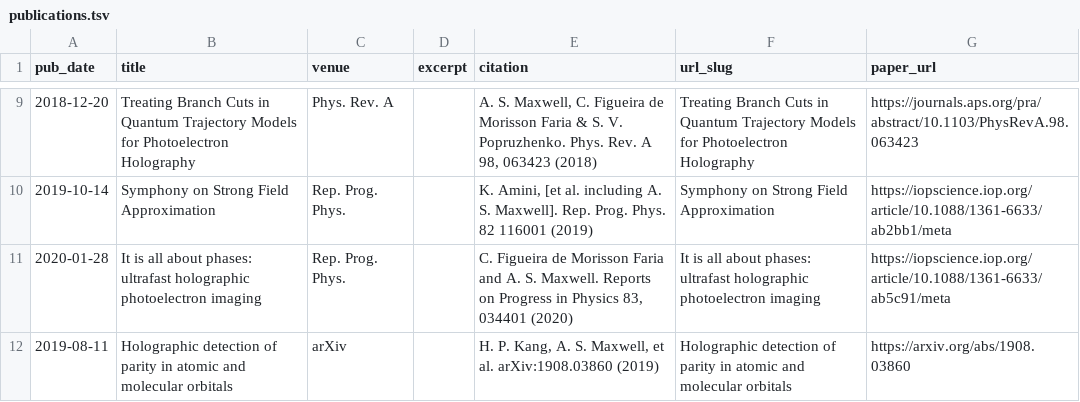
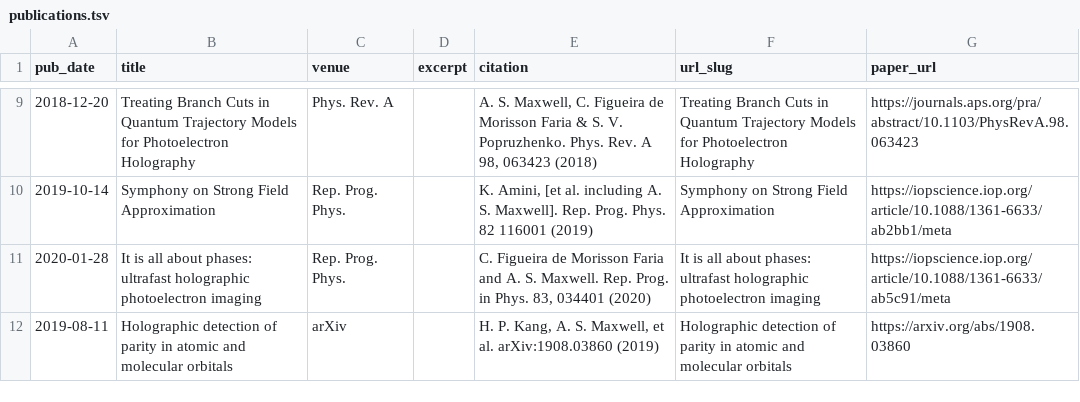
Before and after one commit to asmaxwell/academicpages.github.io, a TSV file: markdown_generator/publications.tsv, drawn as a sheet; only a part is shown, gaps mark what is left out.

```diff
--- a/markdown_generator/publications.tsv
+++ b/markdown_generator/publications.tsv
@@ -10,3 +10,3 @@ pub_date	title	venue	excerpt	citation	url_slug	paper_url
 2019-10-14	Symphony on Strong Field Approximation	Rep. Prog. Phys. 		K. Amini, [et al. including A. S. Maxwell]. Rep. Prog. Phys. 82 116001 (2019)	Symphony on Strong Field Approximation	https://iopscience.iop.org/article/10.1088/1361-6633/ab2bb1/meta
-2020-01-28	It is all about phases: ultrafast holographic photoelectron imaging	Rep. Prog. Phys. 		C. Figueira de Morisson Faria and A. S. Maxwell. Reports on Progress in Physics 83, 034401 (2020)	It is all about phases: ultrafast holographic photoelectron imaging	https://iopscience.iop.org/article/10.1088/1361-6633/ab5c91/meta
+2020-01-28	It is all about phases: ultrafast holographic photoelectron imaging	Rep. Prog. Phys. 		C. Figueira de Morisson Faria and A. S. Maxwell. Rep. Prog. in Phys. 83, 034401 (2020)	It is all about phases: ultrafast holographic photoelectron imaging	https://iopscience.iop.org/article/10.1088/1361-6633/ab5c91/meta
 2019-08-11	Holographic detection of parity in atomic and molecular orbitals	arXiv		H. P. Kang, A. S. Maxwell, et al. arXiv:1908.03860 (2019)	Holographic detection of parity in atomic and molecular orbitals	https://arxiv.org/abs/1908.03860
```
Also changed, not shown: 2 other files.
